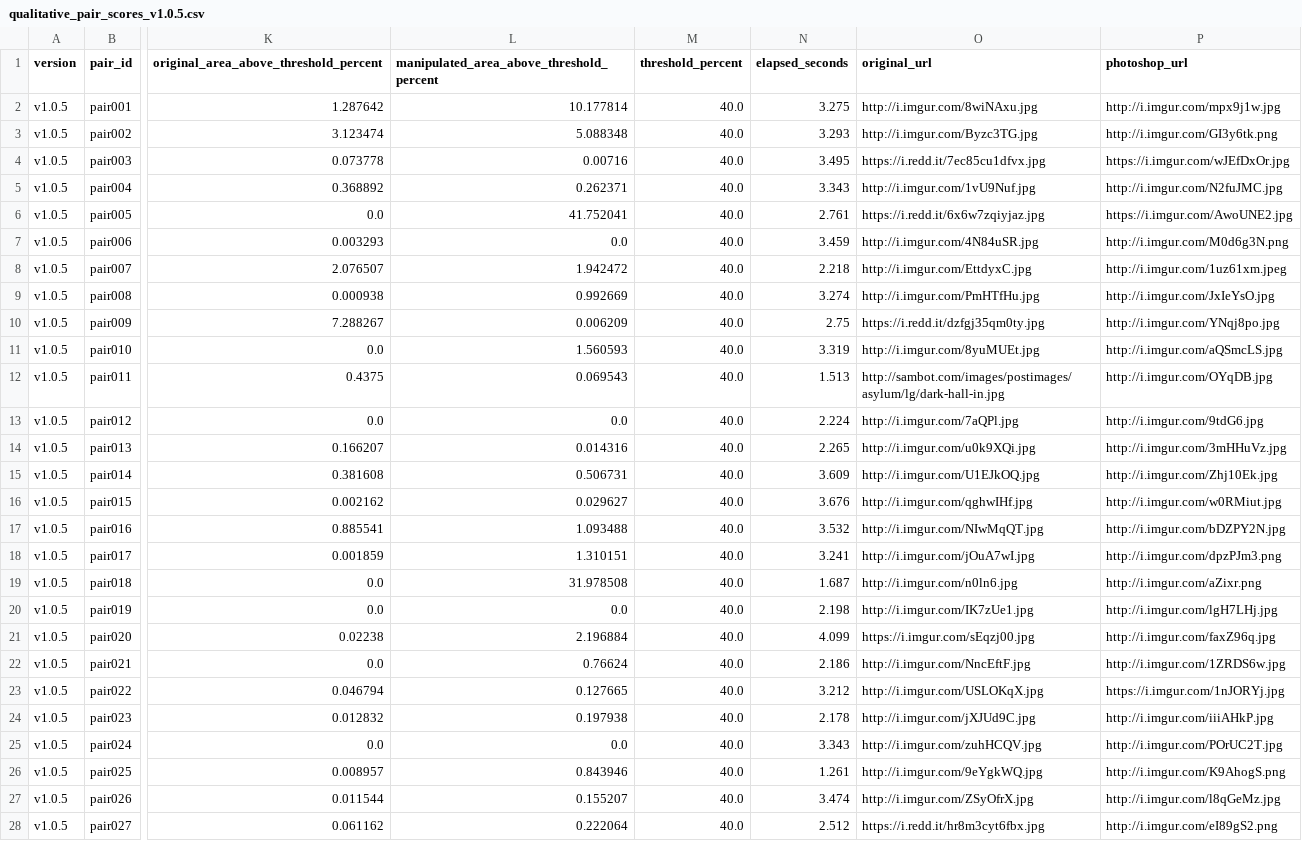
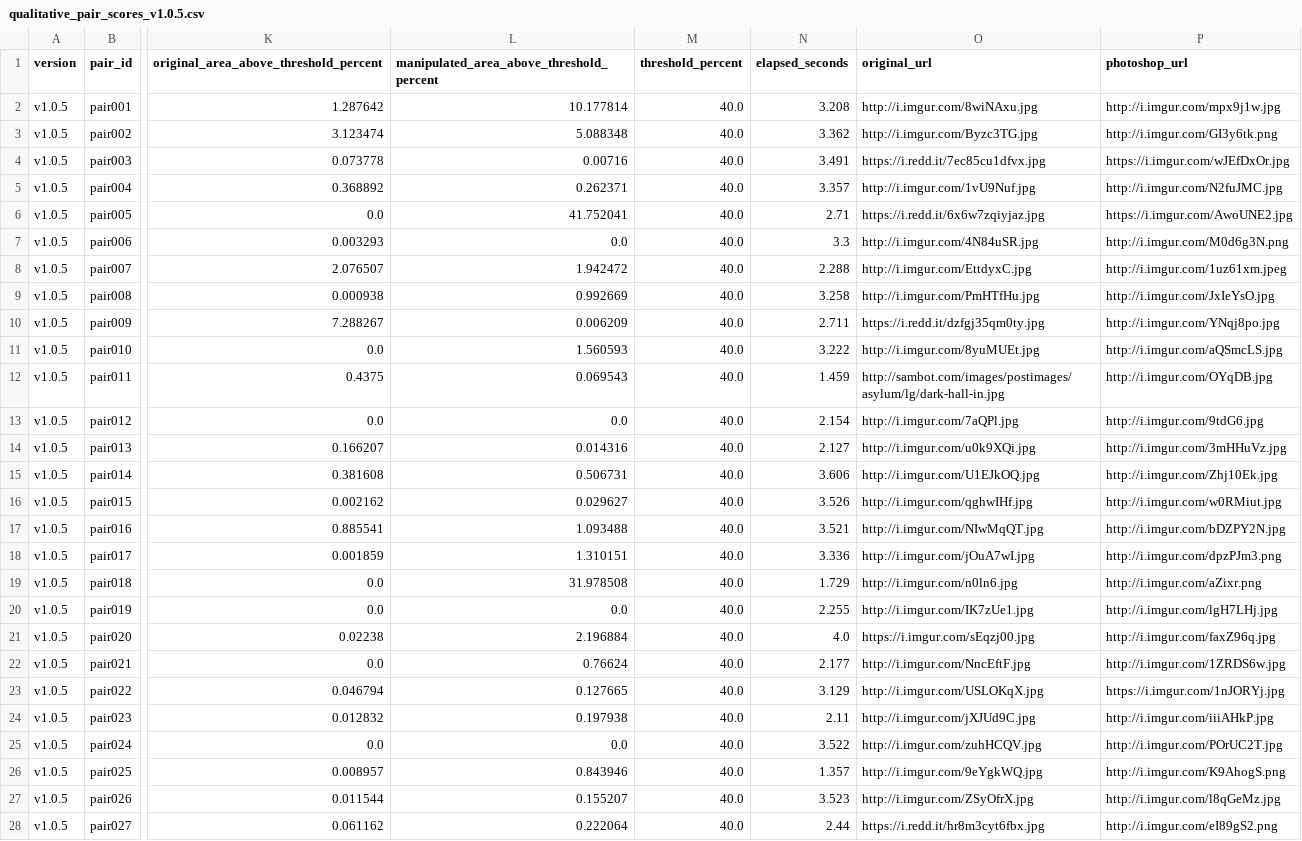
Before and after one commit to Panuwat-ta/project, a CSV file: spreadsheets/qualitative/qualitative_pair_scores_v1.0.5.csv, drawn as a sheet; only a part is shown, gaps mark what is left out; the diff covers the shown part only; the diff names each change by its address in the sheet, - before the commit and + after, or states it on an @@ line.

```diff
--- a/spreadsheets/qualitative/qualitative_pair_scores_v1.0.5.csv
+++ b/spreadsheets/qualitative/qualitative_pair_scores_v1.0.5.csv
-N2 (elapsed_seconds): 3.275
+N2 (elapsed_seconds): 3.208
-N3 (elapsed_seconds): 3.293
+N3 (elapsed_seconds): 3.362
-N4 (elapsed_seconds): 3.495
+N4 (elapsed_seconds): 3.491
-N5 (elapsed_seconds): 3.343
+N5 (elapsed_seconds): 3.357
-N6 (elapsed_seconds): 2.761
+N6 (elapsed_seconds): 2.71
-N7 (elapsed_seconds): 3.459
+N7 (elapsed_seconds): 3.3
-N8 (elapsed_seconds): 2.218
+N8 (elapsed_seconds): 2.288
-N9 (elapsed_seconds): 3.274
+N9 (elapsed_seconds): 3.258
-N10 (elapsed_seconds): 2.75
+N10 (elapsed_seconds): 2.711
-N11 (elapsed_seconds): 3.319
+N11 (elapsed_seconds): 3.222
-N12 (elapsed_seconds): 1.513
+N12 (elapsed_seconds): 1.459
-N13 (elapsed_seconds): 2.224
+N13 (elapsed_seconds): 2.154
-N14 (elapsed_seconds): 2.265
+N14 (elapsed_seconds): 2.127
-N15 (elapsed_seconds): 3.609
+N15 (elapsed_seconds): 3.606
-N16 (elapsed_seconds): 3.676
+N16 (elapsed_seconds): 3.526
-N17 (elapsed_seconds): 3.532
+N17 (elapsed_seconds): 3.521
-N18 (elapsed_seconds): 3.241
+N18 (elapsed_seconds): 3.336
-N19 (elapsed_seconds): 1.687
+N19 (elapsed_seconds): 1.729
-N20 (elapsed_seconds): 2.198
+N20 (elapsed_seconds): 2.255
-N21 (elapsed_seconds): 4.099
+N21 (elapsed_seconds): 4.0
-N22 (elapsed_seconds): 2.186
+N22 (elapsed_seconds): 2.177
-N23 (elapsed_seconds): 3.212
+N23 (elapsed_seconds): 3.129
-N24 (elapsed_seconds): 2.178
+N24 (elapsed_seconds): 2.11
-N25 (elapsed_seconds): 3.343
+N25 (elapsed_seconds): 3.522
-N26 (elapsed_seconds): 1.261
+N26 (elapsed_seconds): 1.357
-N27 (elapsed_seconds): 3.474
+N27 (elapsed_seconds): 3.523
-N28 (elapsed_seconds): 2.512
+N28 (elapsed_seconds): 2.44
```
Also changed, not shown: 3 edited cells elsewhere in this file, spreadsheets/qualitative/qualitative_pair_scores_v1.0.2.csv, spreadsheets/qualitative/qualitative_pair_scores_v1.0.6.csv, 16 other files.
